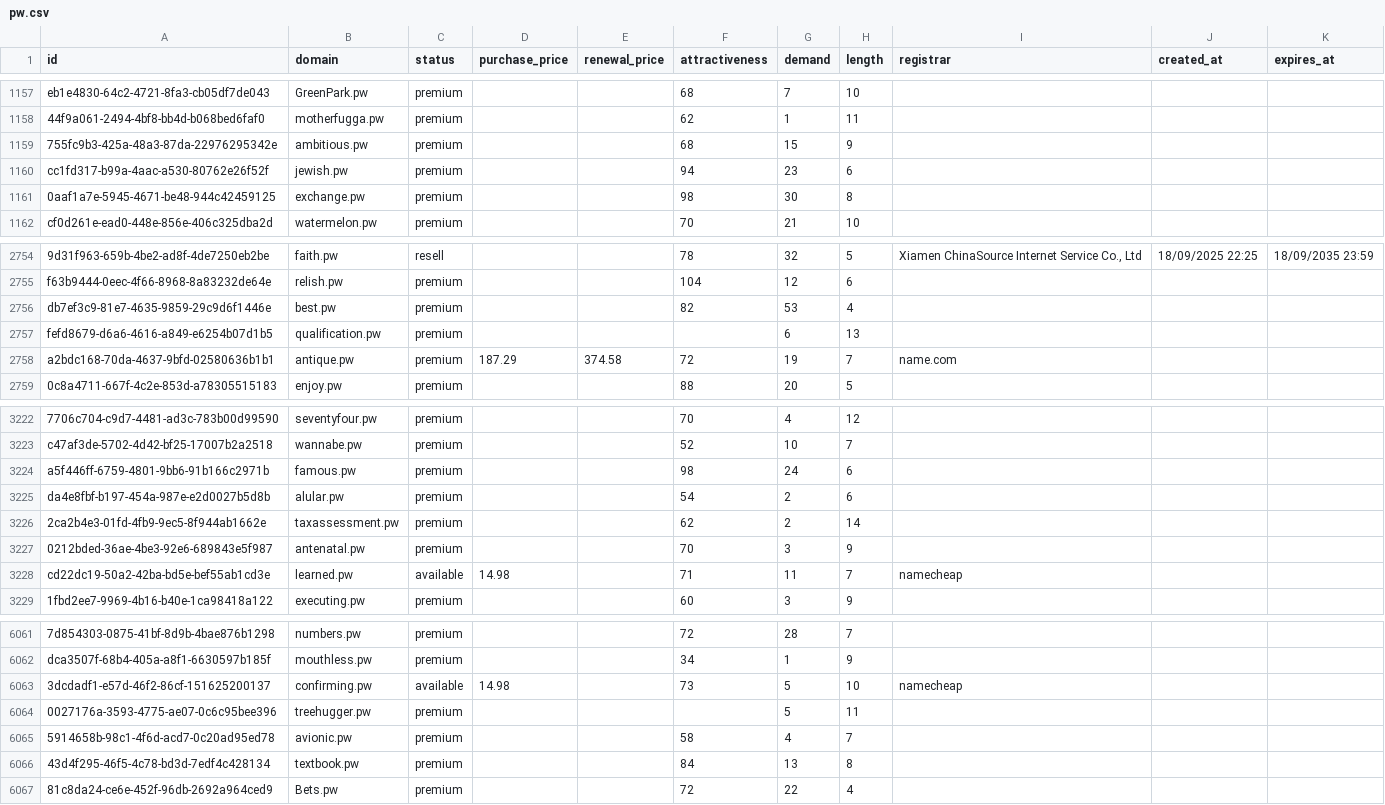
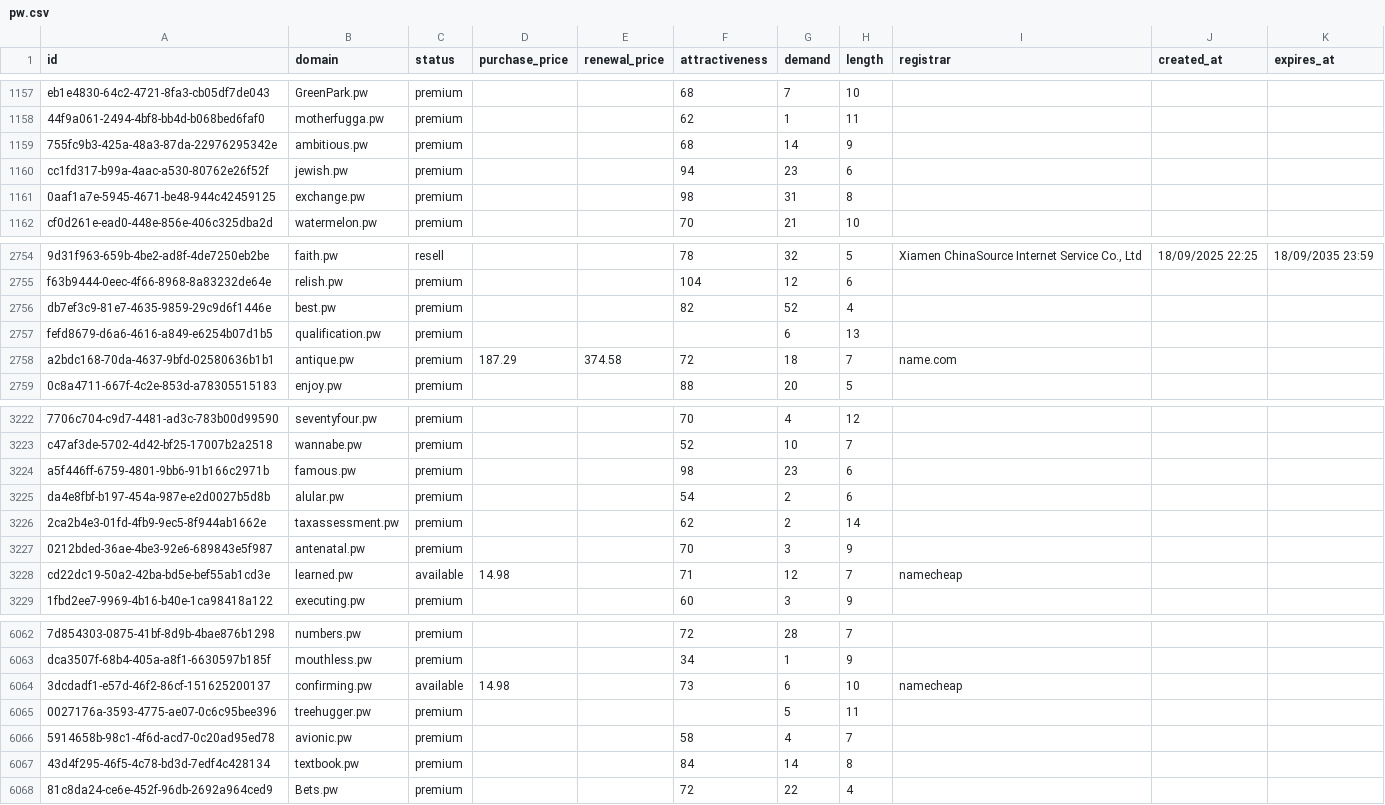
Before and after one commit to UniqueDomains/pw-oneword-domains, a CSV file: pw.csv, drawn as a sheet; only a part is shown, gaps mark what is left out; addresses are those after the commit; the diff covers the shown part only; the diff names each change by its address in the sheet, - before the commit and + after, or states it on an @@ line.

```diff
--- a/pw.csv
+++ b/pw.csv
-G1159 (demand): 15
+G1159 (demand): 14
-G1161 (demand): 30
+G1161 (demand): 31
-G2756 (demand): 53
+G2756 (demand): 52
-G2758 (demand): 19
+G2758 (demand): 18
-G3224 (demand): 24
+G3224 (demand): 23
-G3228 (demand): 11
+G3228 (demand): 12
-G6064 (demand): 5
+G6064 (demand): 6
-G6067 (demand): 13
+G6067 (demand): 14
```
Also changed, not shown: 1 added row and 152 edited cells elsewhere in this file, 4 other files.
